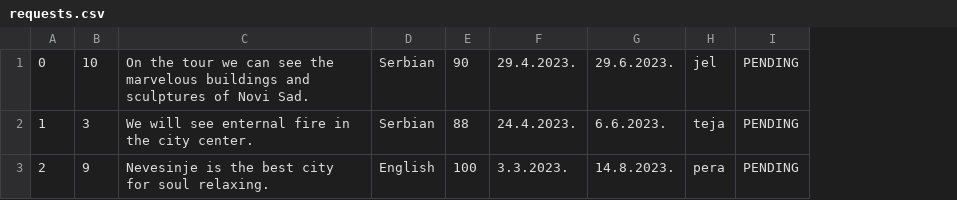
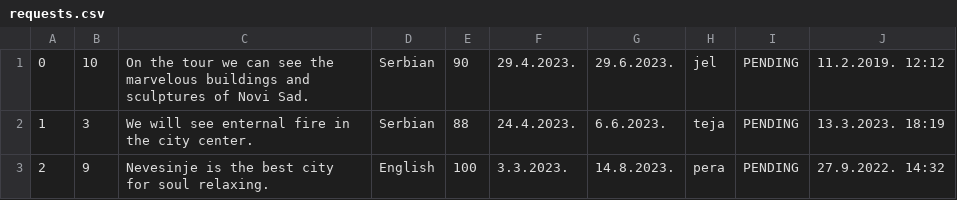
Before and after one commit to KornelijeKiso/DreamTeam, a CSV file: ProjectTourism/ProjectTourism/References/requests.csv, drawn as a sheet; the diff names each change by its address in the sheet, - before the commit and + after, or states it on an @@ line.

Commit message:
Request stats develop

```diff
--- a/ProjectTourism/ProjectTourism/References/requests.csv
+++ b/ProjectTourism/ProjectTourism/References/requests.csv
+column J, rows 1-3: 11.2.2019. 12:12 | 13.3.2023. 18:19 | 27.9.2022. 14:32
```
Also changed, not shown: 6 other files.
